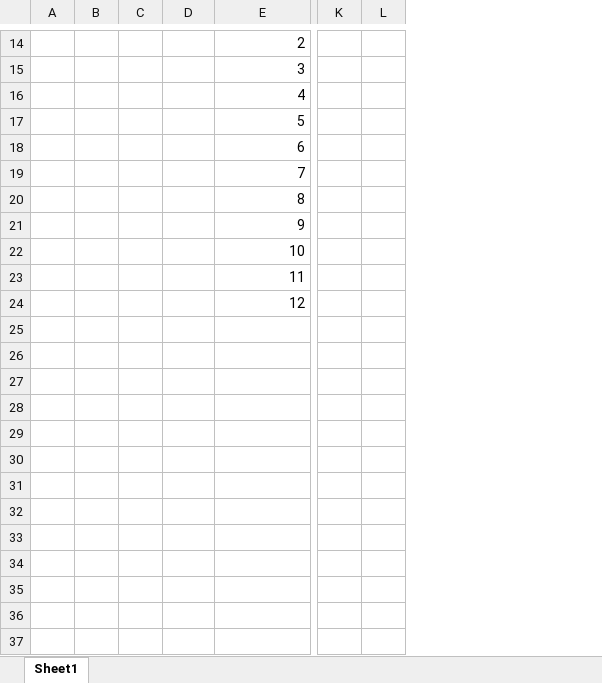
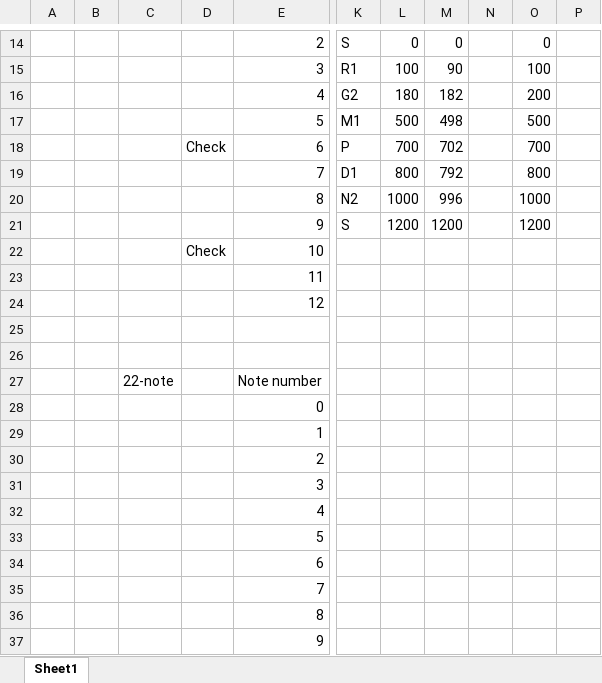
Before and after one commit to root2pk/masters-thesis, an Excel workbook: intervals.xlsx, sheet Sheet1, drawn as a sheet; only a part is shown, gaps mark what is left out; values as stored, in another font and other column widths than the file's, no borders; removed rows and columns are numbered as before the commit, all else as after; rows hold the shown columns only; the diff covers the shown part only; the diff names each change by its address in the sheet, - before the commit and + after, or states it on an @@ line.

```diff
--- a/intervals.xlsx (sheet Sheet1)
+++ b/intervals.xlsx (sheet Sheet1)
-column C, empty
+column C, empty
-column K, empty
-column L, empty
+column K, rows 14-21: S | R1 | G2 | M1 | P | D1 | N2 | S
+column L, rows 14-21: 0 | 100 | 180 | 500 | 700 | 800 | 1000 | 1200
+column M, rows 14-21: 0 | 90 | 182 | 498 | 702 | 792 | 996 | 1200
+column N, empty
+column O, rows 14-21: 0 | 100 | 200 | 500 | 700 | 800 | 1000 | 1200
+column P, empty
-D18: (empty)
+D18: Check
-D22: (empty)
+D22: Check
+row 25: (empty)
+row 26: (empty)
+row 27:  |  | 22-note |  | Note number
+row 28:  |  |  |  | 0
+row 29:  |  |  |  | 1
+row 30:  |  |  |  | 2
+row 31:  |  |  |  | 3
+row 32:  |  |  |  | 4
+row 33:  |  |  |  | 5
+row 34:  |  |  |  | 6
+row 35:  |  |  |  | 7
+row 36:  |  |  |  | 8
+row 37:  |  |  |  | 9
```
Also changed, not shown: 13 added rows and 6 edited cells elsewhere in this sheet, 8 other files.
